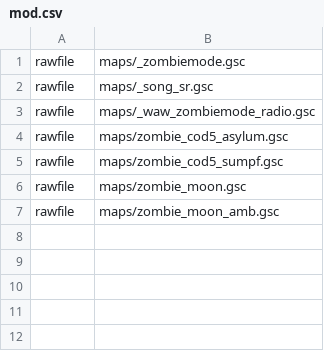
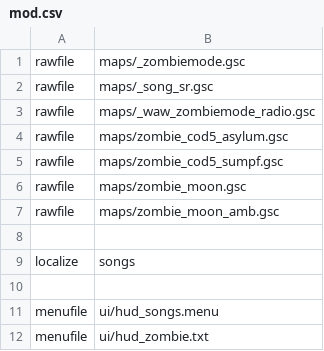
Before and after one commit to Zi0MIX/T5-SONG-TIMER-MOD, a CSV file: mod.csv, drawn as a sheet.

Commit message:
Moved HUD labels to .menu file

```diff
--- a/mod.csv
+++ b/mod.csv
@@ -7 +7,6 @@ rawfile,maps/zombie_moon.gsc
 rawfile,maps/zombie_moon_amb.gsc
+
+localize,songs
+
+menufile,ui/hud_songs.menu
+menufile,ui/hud_zombie.txt
```
Also changed, not shown: 4 other files.
